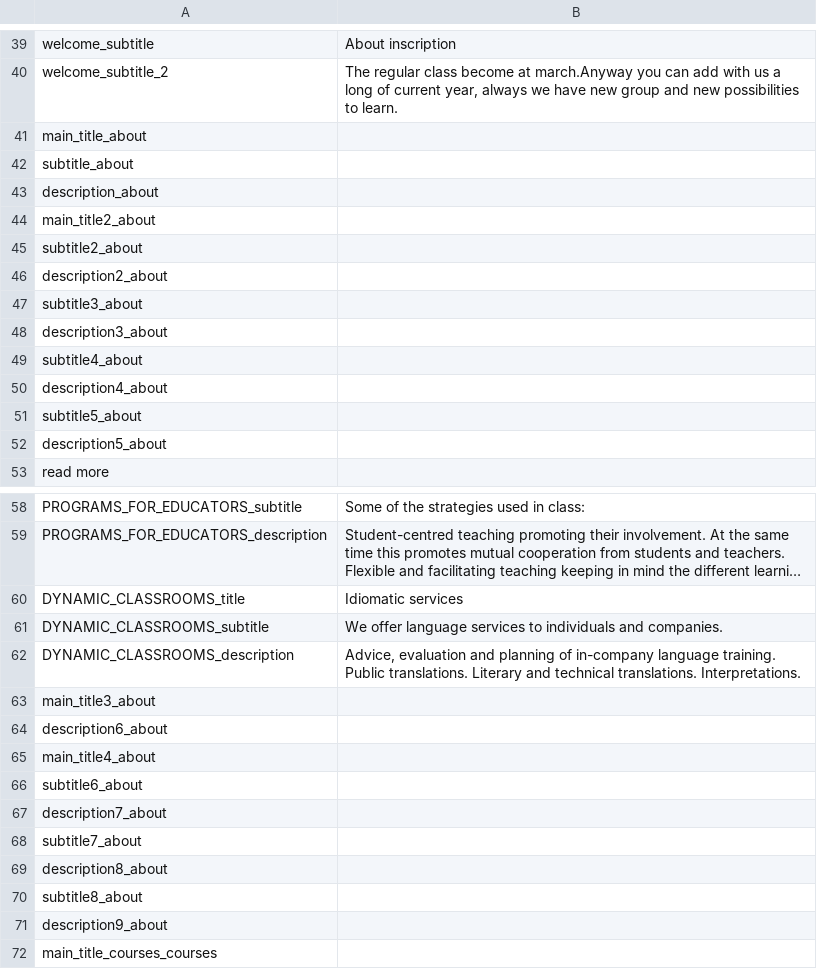
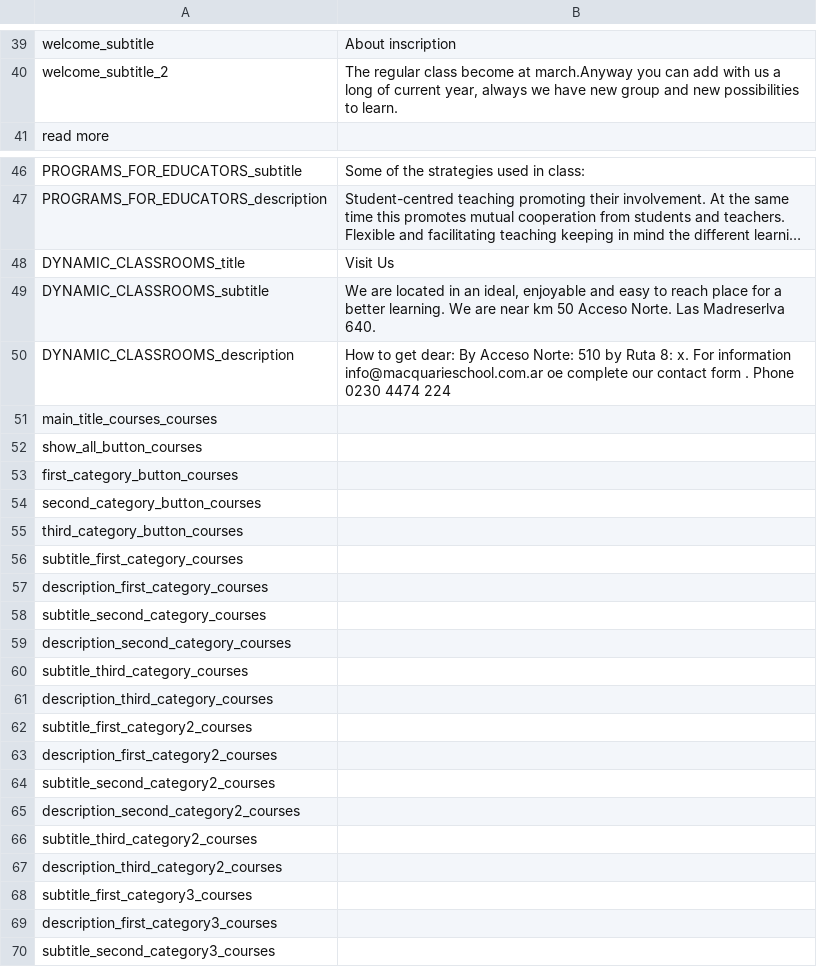
Before and after one commit to jalarosa/web-macquarieschool, a CSV file: resources/messages/messages_en.csv, drawn as a sheet; only a part is shown, gaps mark what is left out; the shorter side is filled out with more unchanged rows; long unchanged cells end in …; removed rows and columns are numbered as before the commit, all else as after; the diff names each change by its address in the sheet, - before the commit and + after, or states it on an @@ line.

```diff
--- a/resources/messages/messages_en.csv
+++ b/resources/messages/messages_en.csv
-row 41: main_title_about
-row 42: subtitle_about
-row 43: description_about
-row 44: main_title2_about
-row 45: subtitle2_about
-row 46: description2_about
-row 47: subtitle3_about
-row 48: description3_about
-row 49: subtitle4_about
-row 50: description4_about
-row 51: subtitle5_about
-row 52: description5_about
-B48: Idiomatic services
+B48: Visit Us
-B49: We offer language services to individuals and companies.
+B49: We are located in an ideal, enjoyable and easy to reach place for a better learning. We are near km 50 Acceso Norte. Las Madreserlva 640.
-B50: Advice, evaluation and planning of in-company language training. Public translations. Literary and technical translations. Interpretations.
+B50: How to get dear: By Acceso Norte: 510 by Ruta 8: x. For information info@macquarieschool.com.ar oe complete our contact form . Phone 0230 4474 224
-row 63: main_title3_about
-row 64: description6_about
-row 65: main_title4_about
-row 66: subtitle6_about
-row 67: description7_about
-row 68: subtitle7_about
-row 69: description8_about
-row 70: subtitle8_about
-row 71: description9_about
```
Also changed, not shown: resources/messages/keys.csv, resources/messages/messages_es.csv, 3 other files.
